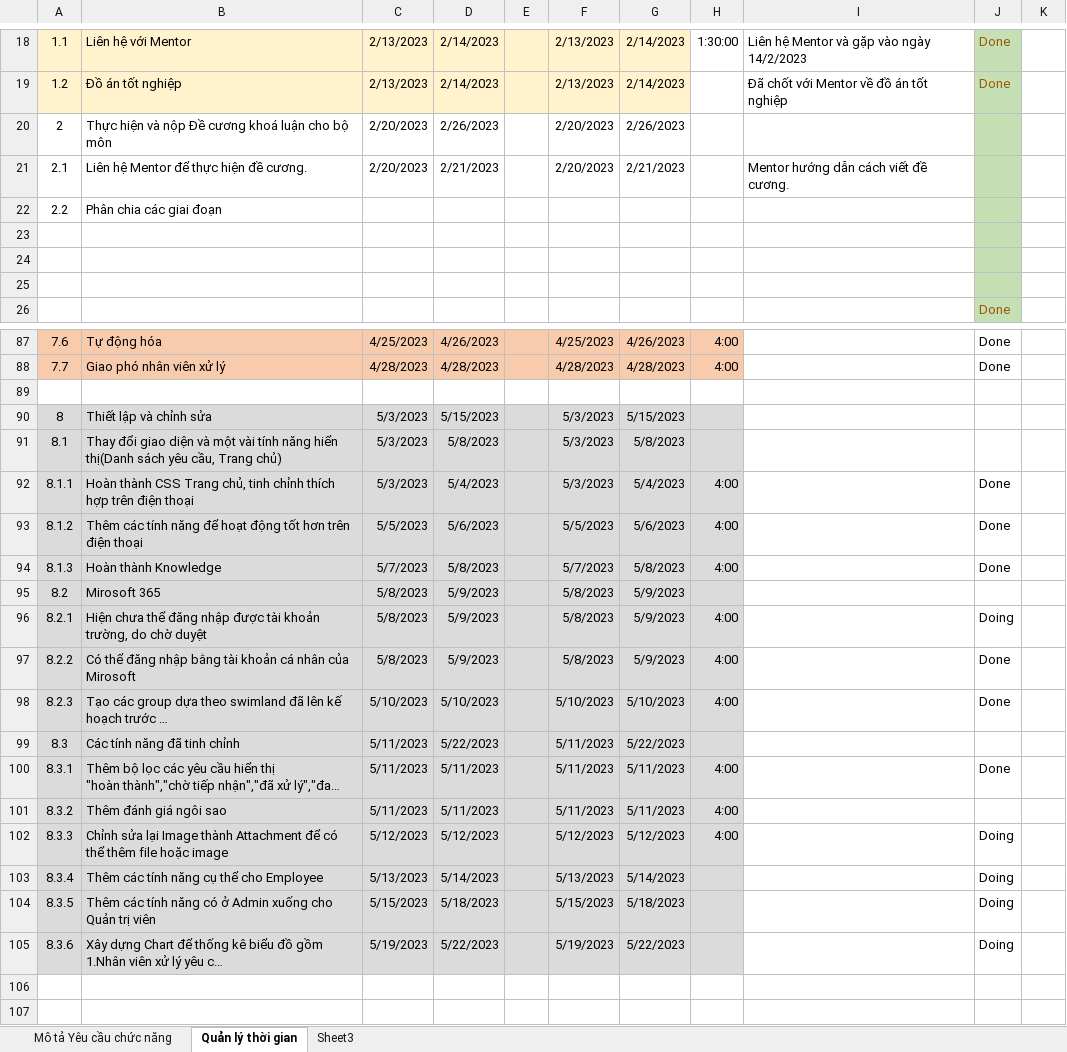
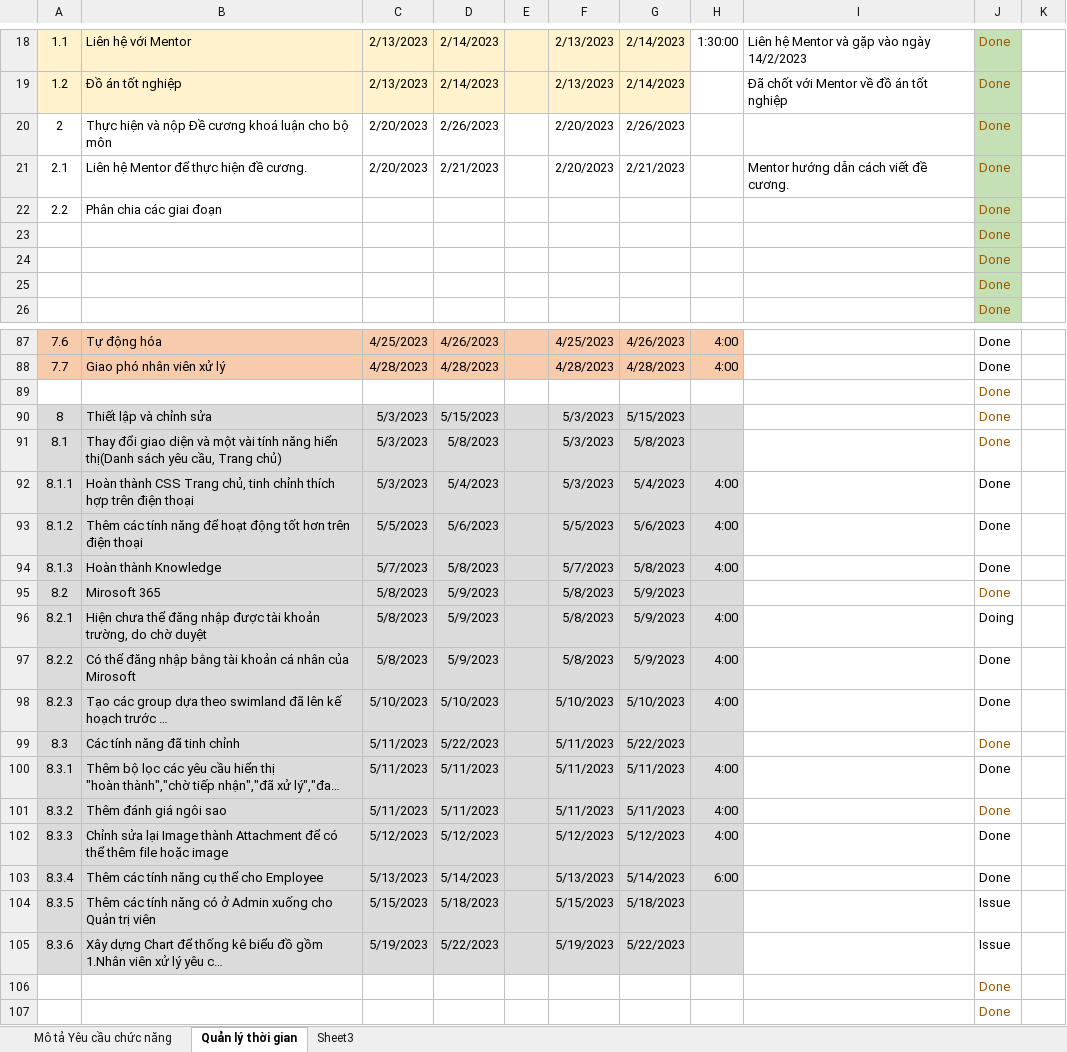
Before and after one commit to zanedev2304/blogVanLang, an Excel workbook: diagram/HaMinhTien_Requeirment.xlsx, sheet Quản lý thời gian, drawn as a sheet; only a part is shown, gaps mark what is left out; long unchanged cells end in …; values as stored, in another font and other column widths than the file's, no borders; conditional formats not drawn; the diff covers the shown part only; the diff names each change by its address in the sheet, - before the commit and + after, or states it on an @@ line.

```diff
--- a/diagram/HaMinhTien_Requeirment.xlsx (sheet Quản lý thời gian)
+++ b/diagram/HaMinhTien_Requeirment.xlsx (sheet Quản lý thời gian)
-J20:J25: (empty)
+J20:J25: Done
-J89:J91: (empty)
+J89:J91: Done
-J95: (empty)
+J95: Done
-J99: (empty)
+J99: Done
-J101: (empty)
+J101: Done
-J102:J103: Doing
+J102:J103: Done
-H103: (empty)
+H103: 6:00
-J104:J105: Doing
+J104:J105: Issue
+row 106:  |  |  |  |  |  |  |  |  | Done
+row 107:  |  |  |  |  |  |  |  |  | Done
```
Also changed, not shown: 21 edited cells elsewhere in this sheet, 14 other files.
